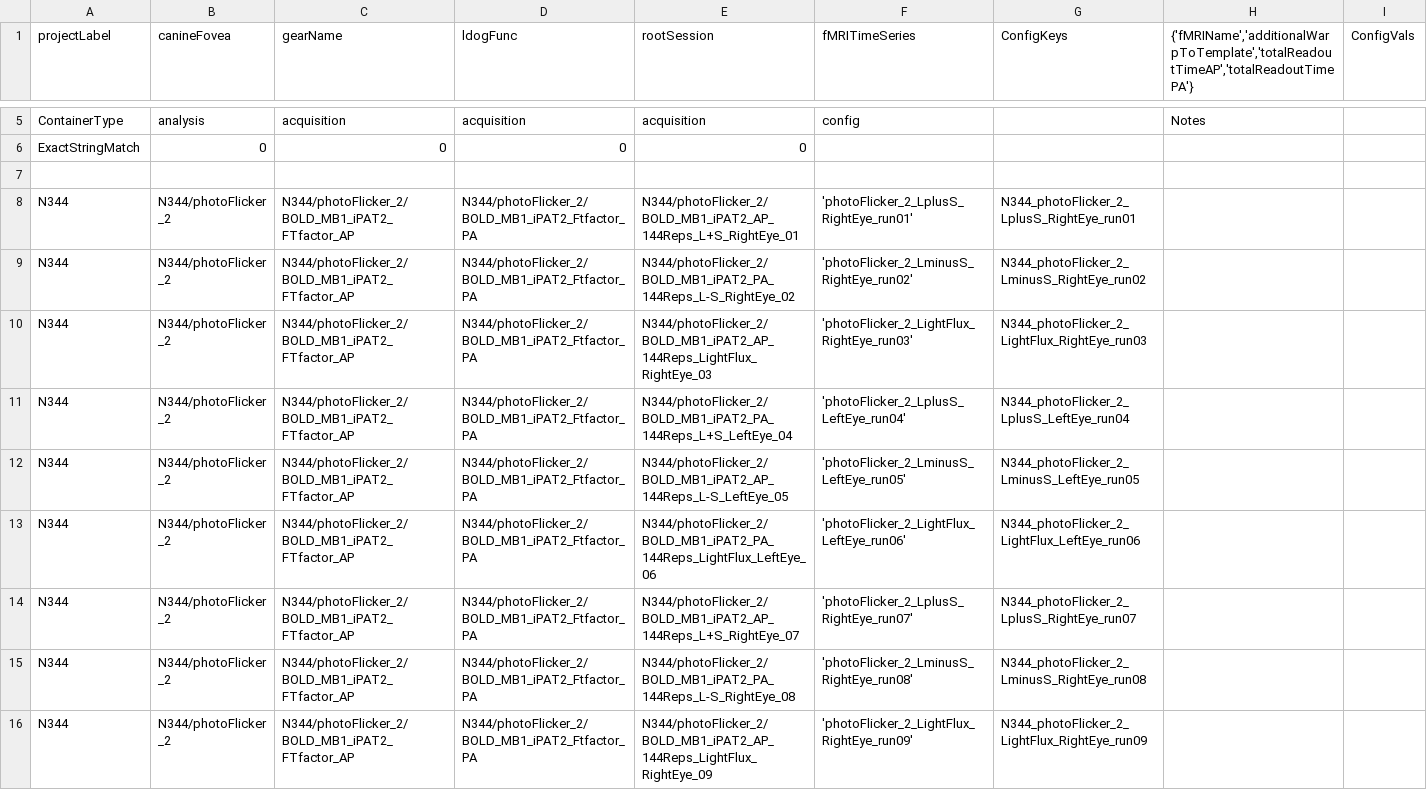
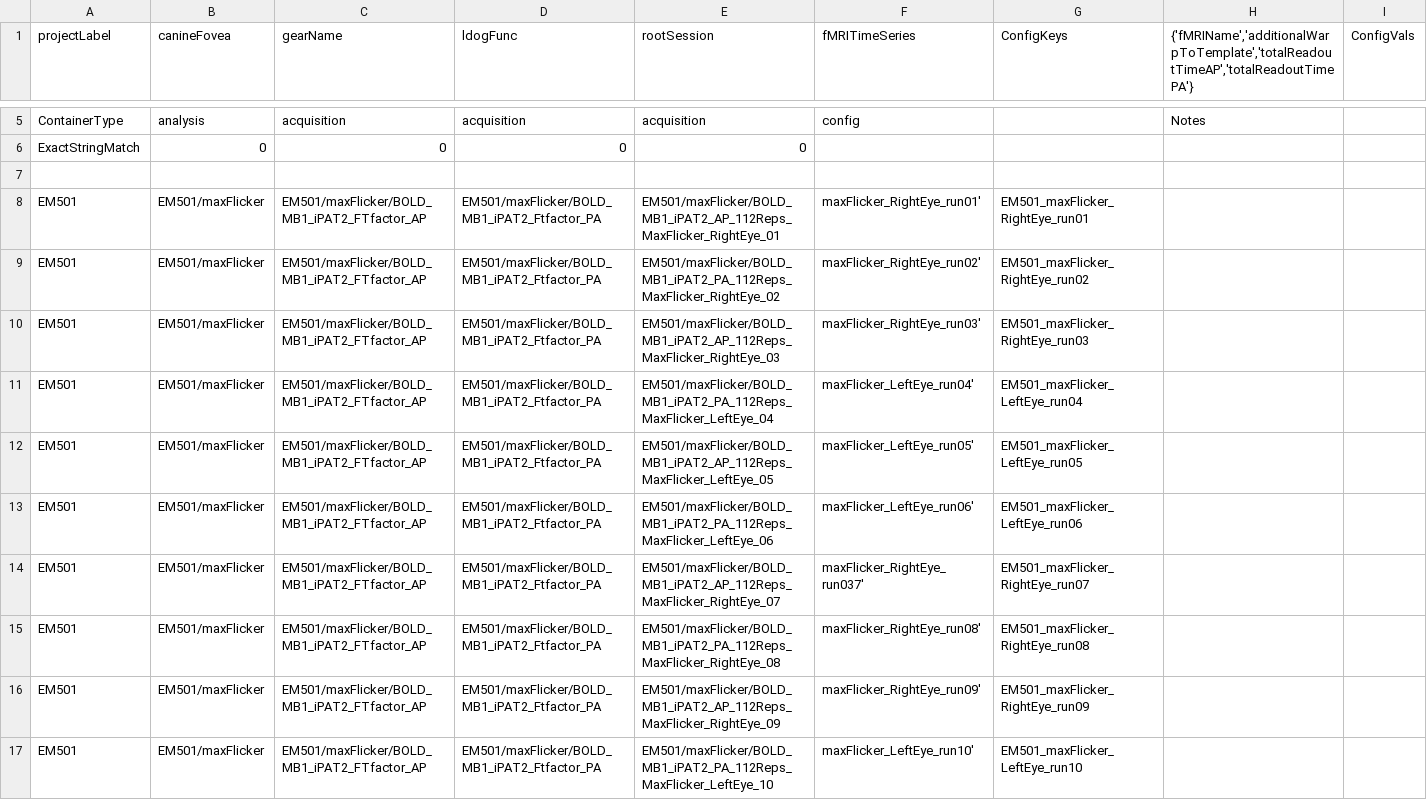
Before and after one commit to gkaguirrelab/mriLDOGAnalysis, a CSV file: submitGears/ldogFuncParams.csv, drawn as a sheet; only a part is shown, gaps mark what is left out; the shorter side is filled out with more unchanged rows; rows hold the shown columns only; the diff covers the shown part only; the diff names each change by its address in the sheet, - before the commit and + after, or states it on an @@ line.

```diff
--- a/submitGears/ldogFuncParams.csv
+++ b/submitGears/ldogFuncParams.csv
+row 8: EM501 | EM501/maxFlicker | EM501/maxFlicker/BOLD_MB1_iPAT2_FTfactor_AP | EM501/maxFlicker/BOLD_MB1_iPAT2_Ftfactor_PA | EM501/maxFlicker/BOLD_MB1_iPAT2_AP_112Reps_MaxFlicker_RightEye_01 | maxFlicker_RightEye_run01' | EM501_maxFlicker_RightEye_run01
+row 9: EM501 | EM501/maxFlicker | EM501/maxFlicker/BOLD_MB1_iPAT2_FTfactor_AP | EM501/maxFlicker/BOLD_MB1_iPAT2_Ftfactor_PA | EM501/maxFlicker/BOLD_MB1_iPAT2_PA_112Reps_MaxFlicker_RightEye_02 | maxFlicker_RightEye_run02' | EM501_maxFlicker_RightEye_run02
+row 10: EM501 | EM501/maxFlicker | EM501/maxFlicker/BOLD_MB1_iPAT2_FTfactor_AP | EM501/maxFlicker/BOLD_MB1_iPAT2_Ftfactor_PA | EM501/maxFlicker/BOLD_MB1_iPAT2_AP_112Reps_MaxFlicker_RightEye_03 | maxFlicker_RightEye_run03' | EM501_maxFlicker_RightEye_run03
+row 11: EM501 | EM501/maxFlicker | EM501/maxFlicker/BOLD_MB1_iPAT2_FTfactor_AP | EM501/maxFlicker/BOLD_MB1_iPAT2_Ftfactor_PA | EM501/maxFlicker/BOLD_MB1_iPAT2_PA_112Reps_MaxFlicker_LeftEye_04 | maxFlicker_LeftEye_run04' | EM501_maxFlicker_LeftEye_run04
+row 12: EM501 | EM501/maxFlicker | EM501/maxFlicker/BOLD_MB1_iPAT2_FTfactor_AP | EM501/maxFlicker/BOLD_MB1_iPAT2_Ftfactor_PA | EM501/maxFlicker/BOLD_MB1_iPAT2_AP_112Reps_MaxFlicker_LeftEye_05 | maxFlicker_LeftEye_run05' | EM501_maxFlicker_LeftEye_run05
+row 13: EM501 | EM501/maxFlicker | EM501/maxFlicker/BOLD_MB1_iPAT2_FTfactor_AP | EM501/maxFlicker/BOLD_MB1_iPAT2_Ftfactor_PA | EM501/maxFlicker/BOLD_MB1_iPAT2_PA_112Reps_MaxFlicker_LeftEye_06 | maxFlicker_LeftEye_run06' | EM501_maxFlicker_LeftEye_run06
+row 14: EM501 | EM501/maxFlicker | EM501/maxFlicker/BOLD_MB1_iPAT2_FTfactor_AP | EM501/maxFlicker/BOLD_MB1_iPAT2_Ftfactor_PA | EM501/maxFlicker/BOLD_MB1_iPAT2_AP_112Reps_MaxFlicker_RightEye_07 | maxFlicker_RightEye_run037' | EM501_maxFlicker_RightEye_run07
+row 15: EM501 | EM501/maxFlicker | EM501/maxFlicker/BOLD_MB1_iPAT2_FTfactor_AP | EM501/maxFlicker/BOLD_MB1_iPAT2_Ftfactor_PA | EM501/maxFlicker/BOLD_MB1_iPAT2_PA_112Reps_MaxFlicker_RightEye_08 | maxFlicker_RightEye_run08' | EM501_maxFlicker_RightEye_run08
+row 16: EM501 | EM501/maxFlicker | EM501/maxFlicker/BOLD_MB1_iPAT2_FTfactor_AP | EM501/maxFlicker/BOLD_MB1_iPAT2_Ftfactor_PA | EM501/maxFlicker/BOLD_MB1_iPAT2_AP_112Reps_MaxFlicker_RightEye_09 | maxFlicker_RightEye_run09' | EM501_maxFlicker_RightEye_run09
+row 17: EM501 | EM501/maxFlicker | EM501/maxFlicker/BOLD_MB1_iPAT2_FTfactor_AP | EM501/maxFlicker/BOLD_MB1_iPAT2_Ftfactor_PA | EM501/maxFlicker/BOLD_MB1_iPAT2_PA_112Reps_MaxFlicker_LeftEye_10 | maxFlicker_LeftEye_run10' | EM501_maxFlicker_LeftEye_run10
```
Also changed, not shown: 9 added rows elsewhere in this file, submitGears/ldogStructParams.csv.
